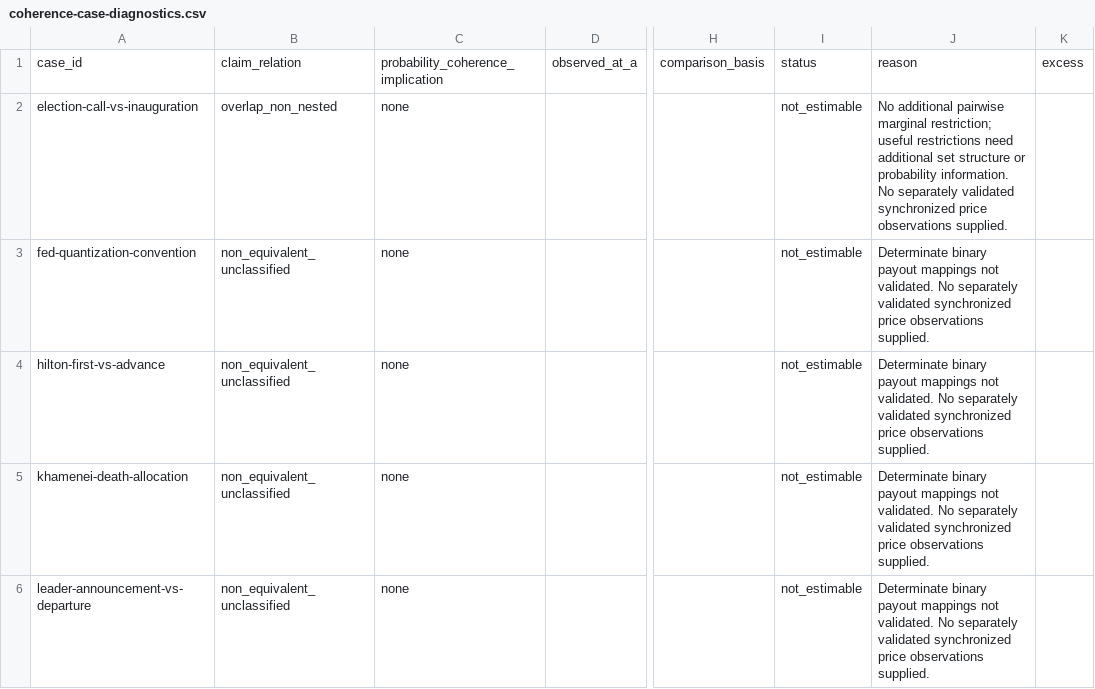
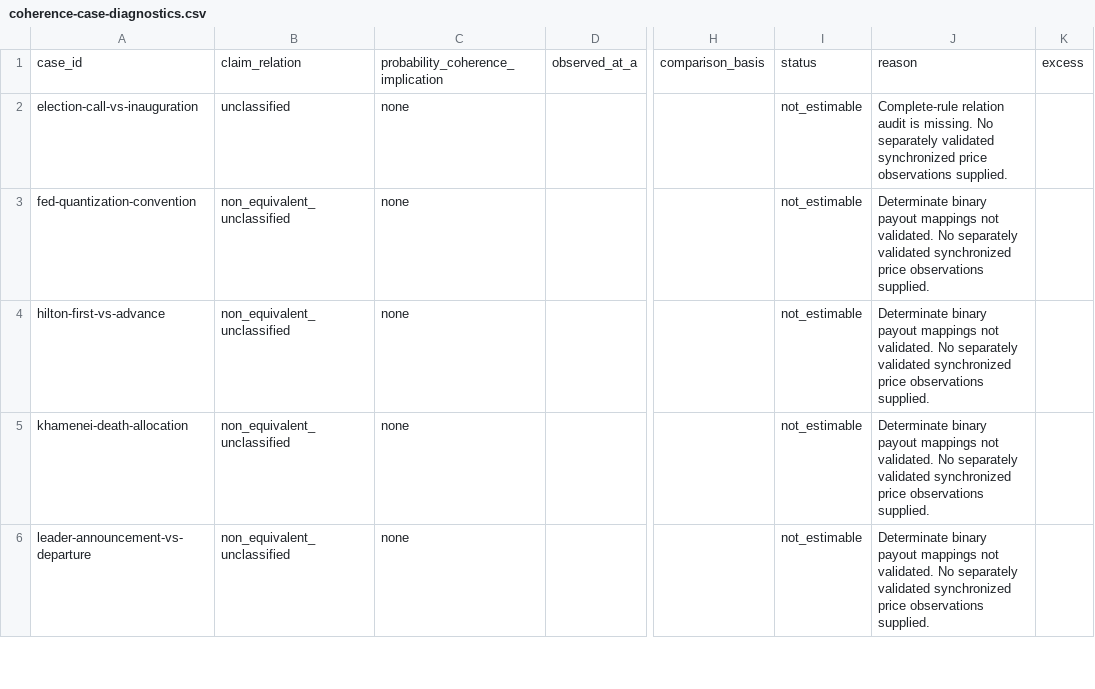
Before and after one commit to m-schulte-althoff/prediction-market-analysis, a CSV file: output/tables/coherence-case-diagnostics.csv, drawn as a sheet; only a part is shown, gaps mark what is left out; the diff covers the shown part only; the diff names each change by its address in the sheet, - before the commit and + after, or states it on an @@ line.

```diff
--- a/output/tables/coherence-case-diagnostics.csv
+++ b/output/tables/coherence-case-diagnostics.csv
-B2: overlap_non_nested
+B2: unclassified
-J2: No additional pairwise marginal restriction; useful restrictions need additional set structure or probability information. No separately…
+J2: Complete-rule relation audit is missing. No separately…
```
Also changed, not shown: 3 edited cells elsewhere in this file, output/tables/analysis-market-models.csv, output/tables/analysis-terminal-error.csv, 48 other files.
